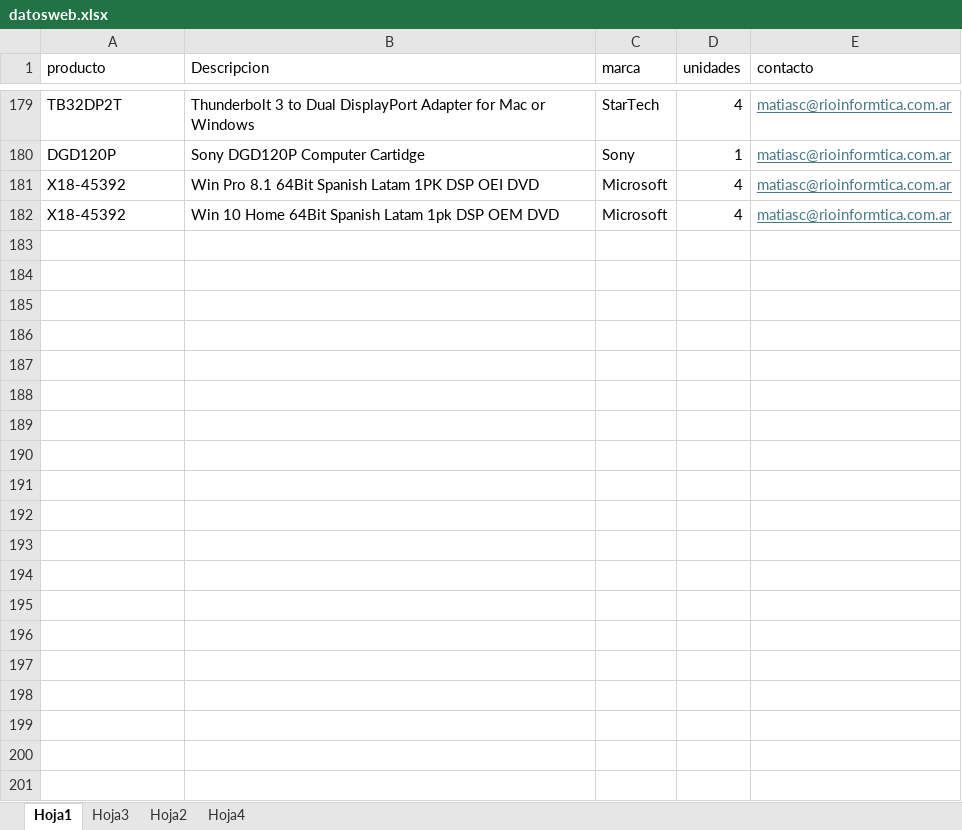
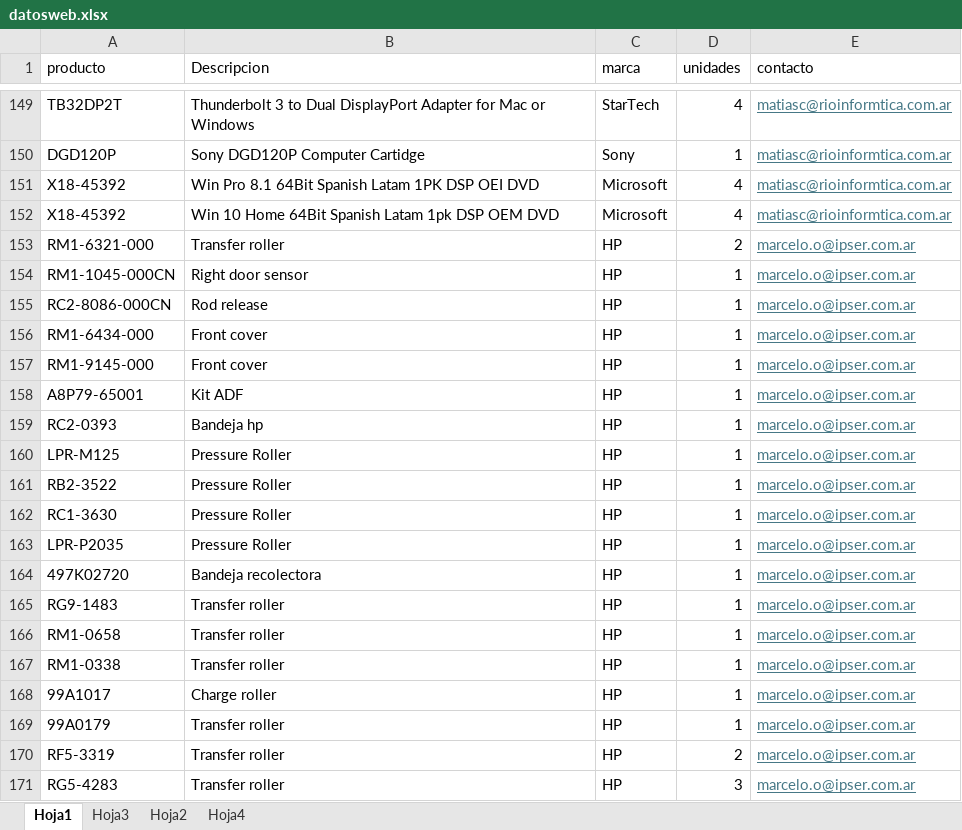
Before and after one commit to FrancoAnyx/francoanyx.github.io., an Excel workbook: datosweb.xlsx, sheet Hoja1, drawn as a sheet; only a part is shown, gaps mark what is left out; values as stored, in another font and other column widths than the file's, no borders; table styles not drawn; the diff covers the shown part only; the diff names each change by its address in the sheet, - before the commit and + after, or states it on an @@ line.

Commit message:
Add files via upload

```diff
--- a/datosweb.xlsx (sheet Hoja1)
+++ b/datosweb.xlsx (sheet Hoja1)
+row 153: RM1-6321-000 | Transfer roller | HP | 2 | marcelo.o@ipser.com.ar
+row 154: RM1-1045-000CN | Right door sensor | HP | 1 | marcelo.o@ipser.com.ar
+row 155: RC2-8086-000CN | Rod release | HP | 1 | marcelo.o@ipser.com.ar
+row 156: RM1-6434-000 | Front cover | HP | 1 | marcelo.o@ipser.com.ar
+row 157: RM1-9145-000 | Front cover | HP | 1 | marcelo.o@ipser.com.ar
+row 158: A8P79-65001 | Kit ADF | HP | 1 | marcelo.o@ipser.com.ar
+row 159: RC2-0393 | Bandeja hp | HP | 1 | marcelo.o@ipser.com.ar
+row 160: LPR-M125 | Pressure Roller | HP | 1 | marcelo.o@ipser.com.ar
+row 161: RB2-3522 | Pressure Roller | HP | 1 | marcelo.o@ipser.com.ar
+row 162: RC1-3630 | Pressure Roller | HP | 1 | marcelo.o@ipser.com.ar
+row 163: LPR-P2035 | Pressure Roller | HP | 1 | marcelo.o@ipser.com.ar
+row 164: 497K02720 | Bandeja recolectora | HP | 1 | marcelo.o@ipser.com.ar
+row 165: RG9-1483 | Transfer roller | HP | 1 | marcelo.o@ipser.com.ar
+row 166: RM1-0658 | Transfer roller | HP | 1 | marcelo.o@ipser.com.ar
+row 167: RM1-0338 | Transfer roller | HP | 1 | marcelo.o@ipser.com.ar
+row 168: 99A1017 | Charge roller | HP | 1 | marcelo.o@ipser.com.ar
+row 169: 99A0179 | Transfer roller | HP | 1 | marcelo.o@ipser.com.ar
+row 170: RF5-3319 | Transfer roller | HP | 2 | marcelo.o@ipser.com.ar
+row 171: RG5-4283 | Transfer roller | HP | 3 | marcelo.o@ipser.com.ar
```
Also changed, not shown: 142 added rows and 30 removed rows elsewhere in this sheet.
